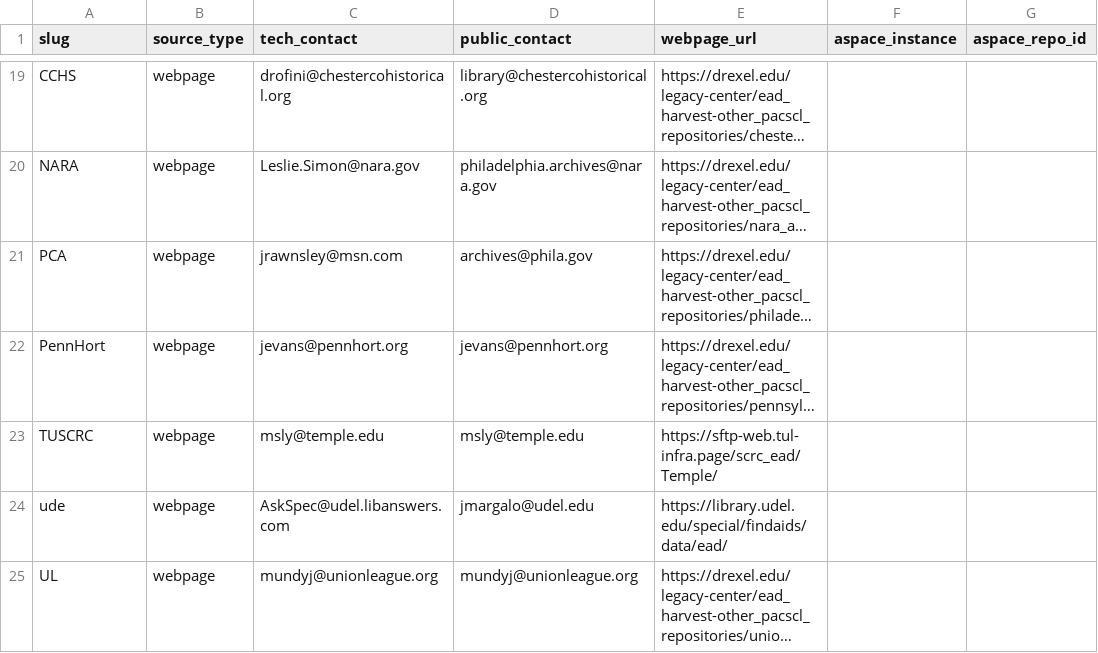
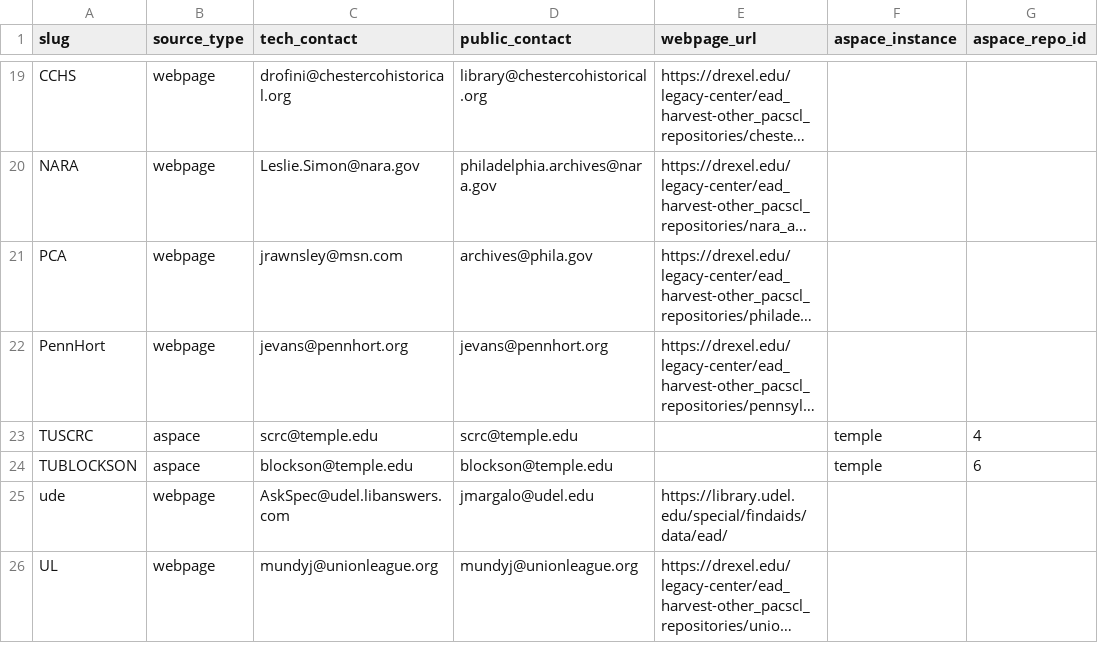
Before and after one commit to upenn-libraries/finding_aids, a CSV file: rails_app/data/endpoints.csv, drawn as a sheet; only a part is shown, gaps mark what is left out; long unchanged cells end in …; the diff names each change by its address in the sheet, - before the commit and + after, or states it on an @@ line.

Commit message:
update endpoints file, including new TUBLOCKSON endpoint

```diff
--- a/rails_app/data/endpoints.csv
+++ b/rails_app/data/endpoints.csv
-B23 (source_type): webpage
+B23 (source_type): aspace
-C23 (tech_contact): msly@temple.edu
+C23 (tech_contact): scrc@temple.edu
-D23 (public_contact): msly@temple.edu
+D23 (public_contact): scrc@temple.edu
-E23 (webpage_url): https://sftp-web.tul-infra.page/scrc_ead/Temple/
+E23 (webpage_url): (empty)
-F23 (aspace_instance): (empty)
+F23 (aspace_instance): temple
-G23 (aspace_repo_id): (empty)
+G23 (aspace_repo_id): 4
+row 24: TUBLOCKSON | aspace | blockson@temple.edu | blockson@temple.edu |  | temple | 6
```
